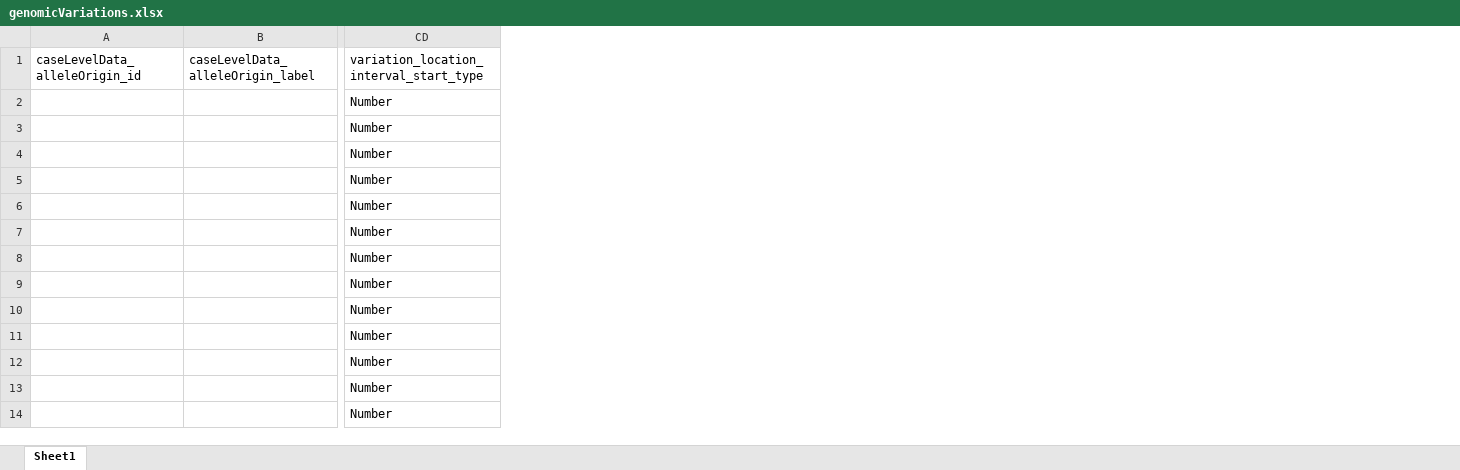
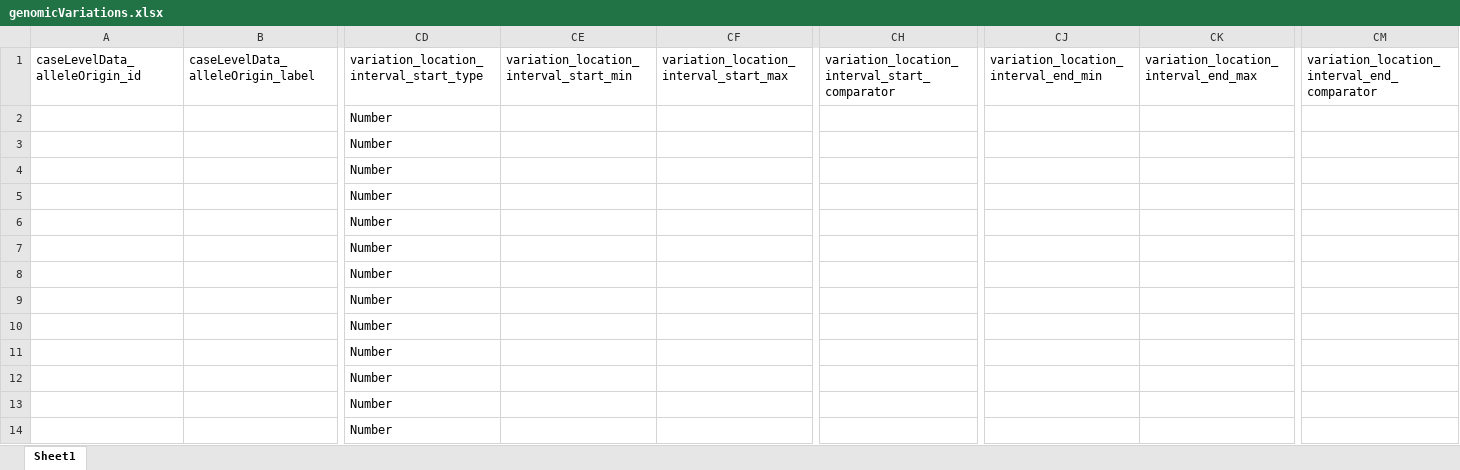
Before and after one commit to EGA-archive/beacon2-ri-tools-v2, an Excel workbook: datasheets/genomicVariations.xlsx, sheet Sheet1, drawn as a sheet; only a part is shown, gaps mark what is left out; values as stored, in another font and other column widths than the file's, no borders; the diff names each change by its address in the sheet, - before the commit and + after, or states it on an @@ line.

Commit message:
adding max and min values

```diff
--- a/datasheets/genomicVariations.xlsx (sheet Sheet1)
+++ b/datasheets/genomicVariations.xlsx (sheet Sheet1)
+column CE, row 1: variation_location_interval_start_min
+column CF, row 1: variation_location_interval_start_max
+column CH, row 1: variation_location_interval_start_comparator
+column CJ, row 1: variation_location_interval_end_min
+column CK, row 1: variation_location_interval_end_max
+column CM, row 1: variation_location_interval_end_comparator
```
Also changed, not shown: 5 other files.
